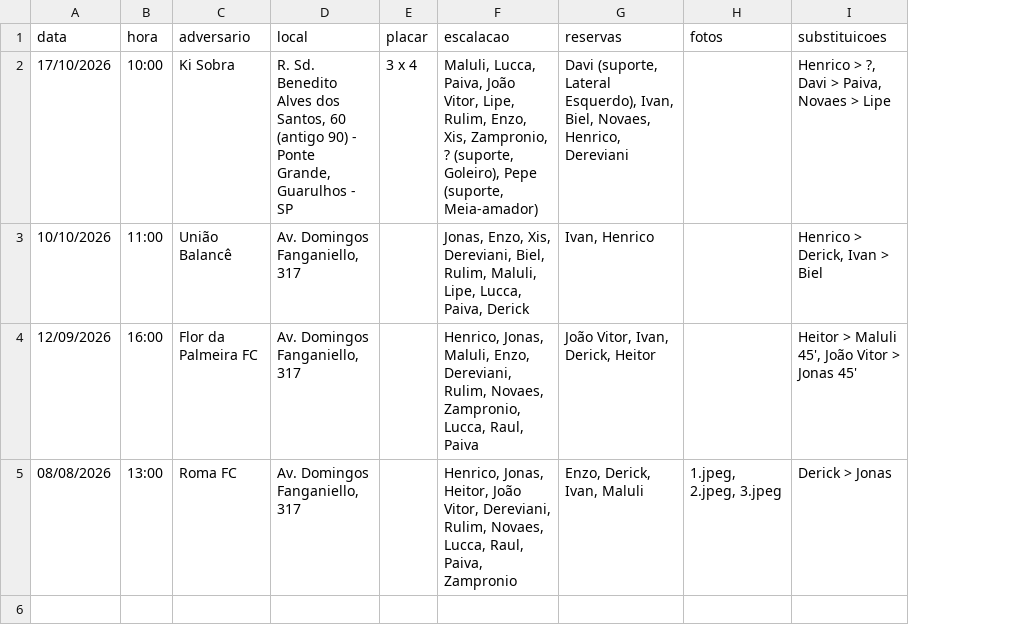
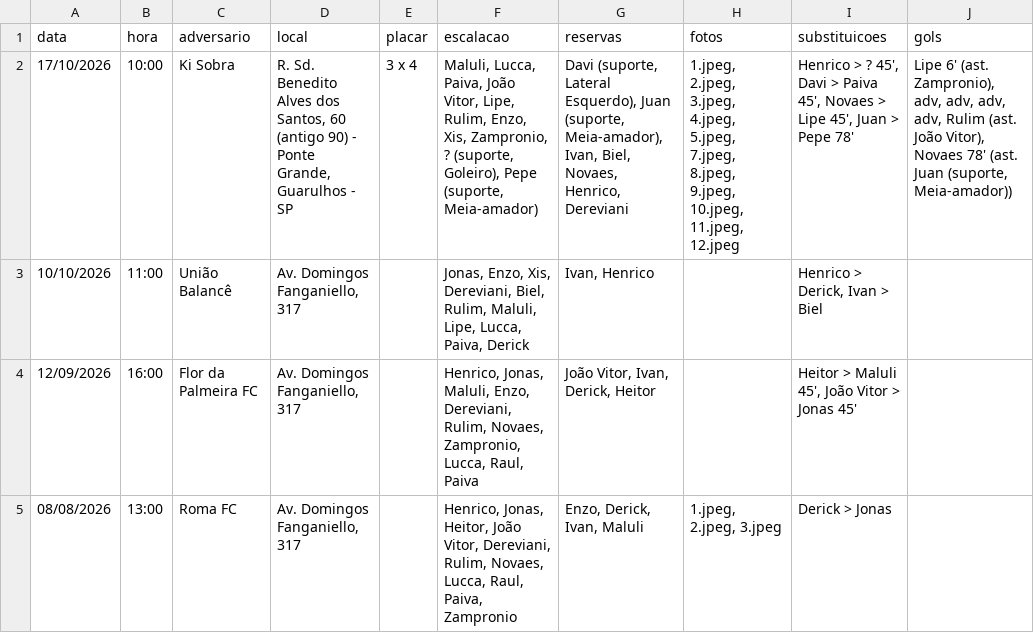
Before and after one commit to petalasnegras/site, a CSV file: dados/jogos.csv, drawn as a sheet; the diff names each change by its address in the sheet, - before the commit and + after, or states it on an @@ line.

Commit message:
feat: gols e novos dados

```diff
--- a/dados/jogos.csv
+++ b/dados/jogos.csv
+column J (gols), row 2: Lipe 6' (ast. Zampronio), adv, adv, adv, adv, Rulim (ast. João Vitor), Novaes 78' (ast. Juan (suporte, Meia-amador))
-G2 (reservas): …Lateral Esquerdo), Ivan, Biel,…
+G2 (reservas): …Lateral Esquerdo), Juan (suporte, Meia-amador), Ivan, Biel,…
-H2 (fotos): (empty)
+H2 (fotos): 1.jpeg, 2.jpeg, 3.jpeg, 4.jpeg, 5.jpeg, 7.jpeg, 8.jpeg, 9.jpeg, 10.jpeg, 11.jpeg, 12.jpeg
-I2 (substituicoes): Henrico > ?, Davi > Paiva, Novaes > Lipe
+I2 (substituicoes): Henrico > ? 45', Davi > Paiva 45', Novaes > Lipe 45', Juan > Pepe 78'
```
Also changed, not shown: dados/elenco.csv, 18 other files.
